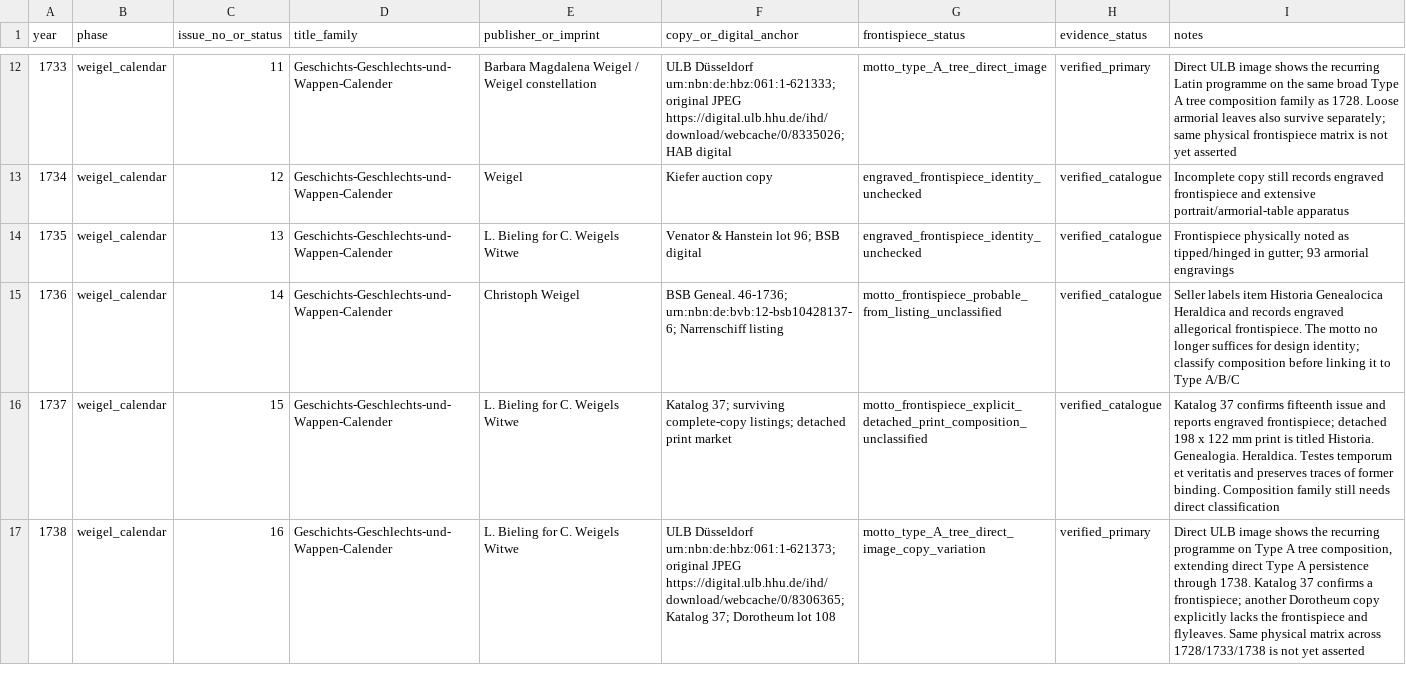
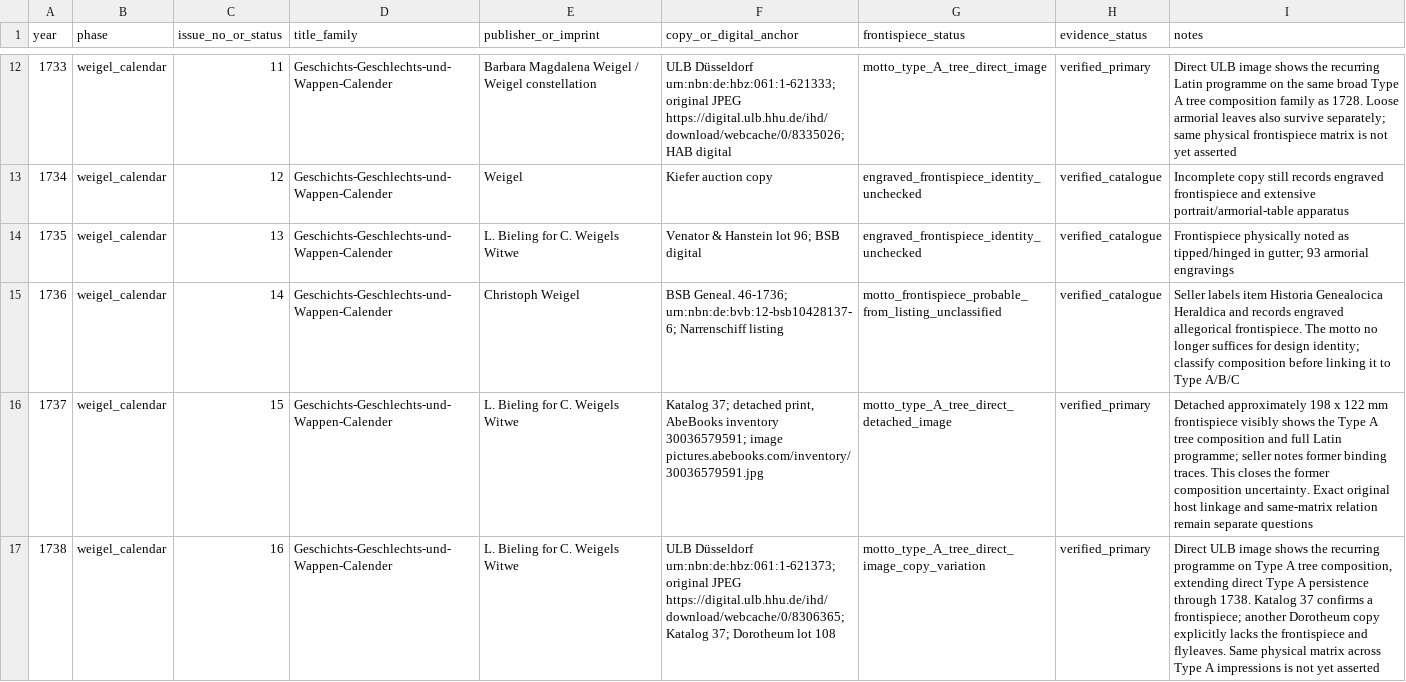
Before and after one commit to zhhos98-cell/frontispieces_18chistoriography, a CSV file: data/wappenkalender_witness_census.csv, drawn as a sheet; only a part is shown, gaps mark what is left out; the diff covers the shown part only; the diff names each change by its address in the sheet, - before the commit and + after, or states it on an @@ line.

Commit message:
data: promote 1726 1737 1761 1763 composition witnesses

```diff
--- a/data/wappenkalender_witness_census.csv
+++ b/data/wappenkalender_witness_census.csv
-F16 (copy_or_digital_anchor): Katalog 37; surviving complete-copy listings; detached print market
+F16 (copy_or_digital_anchor): Katalog 37; detached print, AbeBooks inventory 30036579591; image pictures.abebooks.com/inventory/30036579591.jpg
-G16 (frontispiece_status): motto_frontispiece_explicit_detached_print_composition_unclassified
+G16 (frontispiece_status): motto_type_A_tree_direct_detached_image
-H16 (evidence_status): verified_catalogue
+H16 (evidence_status): verified_primary
-I16 (notes): Katalog 37 confirms fifteenth issue and reports engraved frontispiece; detached 198 x 122 mm print is titled Historia. Genealogia. Heraldica. Testes temporum et veritatis and preserves traces of former binding. Composition family still needs direct classification
+I16 (notes): Detached approximately 198 x 122 mm frontispiece visibly shows the Type A tree composition and full Latin programme; seller notes former binding traces. This closes the former composition uncertainty. Exact original host linkage and same-matrix relation remain separate questions
-I17 (notes): …matrix across 1728/1733/1738 is not…
+I17 (notes): …matrix across Type A impressions is not…
```
Also changed, not shown: 17 edited cells elsewhere in this file.
